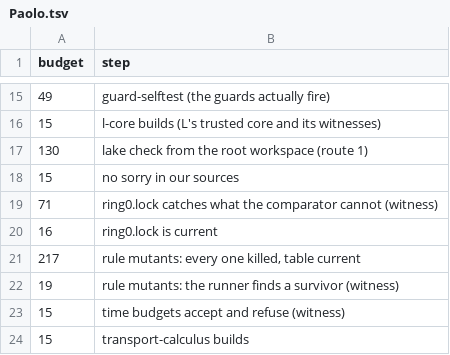
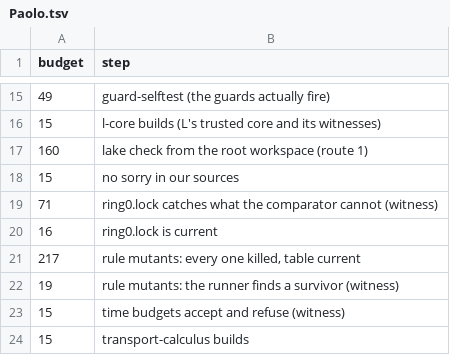
Before and after one commit to paolovella/certified-composition, a TSV file: tools/ci-budget/Paolo.tsv, drawn as a sheet; only a part is shown, gaps mark what is left out.

Commit message:
RC-01 step 6: crypto_verify_16 read from libsodium's text is constant time on its literal 180-byte image, with a 905-instruction budget, by transfer; QEMU and clang agree on 92 pairs
verify16C_ct_bytes: the front end's reading of verify.c compiles to verify16Image, which has
relView (rvLang secX) lowIn noRet, by relView_transfer from verify16_ct. verify16_bound_bytes:
at most 905 instructions on every input, by bound_transfer from a constant source budget.
Teeth: the early exit's image leaks its instruction count (earlyExit_bytes_leak, cut to fuel 37).

verify16_diff.py (receipt rc01-step6-diff): QEMU matches the model on 92 runs, one trace and
452 instructions; clang's compiled original agrees with L's image at -O0 and -O2.

Lake check's budget 130 -> 160 on the user's word. CI is green on substance; route 2
(245 s > 240) and lake check (166 s > 160) are over their time budgets, held for the user's
key, as step 5's were. Run 4 was cut off by the VM going down: incident I-0004.

```diff
--- a/tools/ci-budget/Paolo.tsv
+++ b/tools/ci-budget/Paolo.tsv
@@ -16,3 +16,3 @@ budget	step
 15	l-core builds (L's trusted core and its witnesses)
-130	lake check from the root workspace (route 1)
+160	lake check from the root workspace (route 1)
 15	no sorry in our sources
```
Also changed, not shown: 29 other files.
